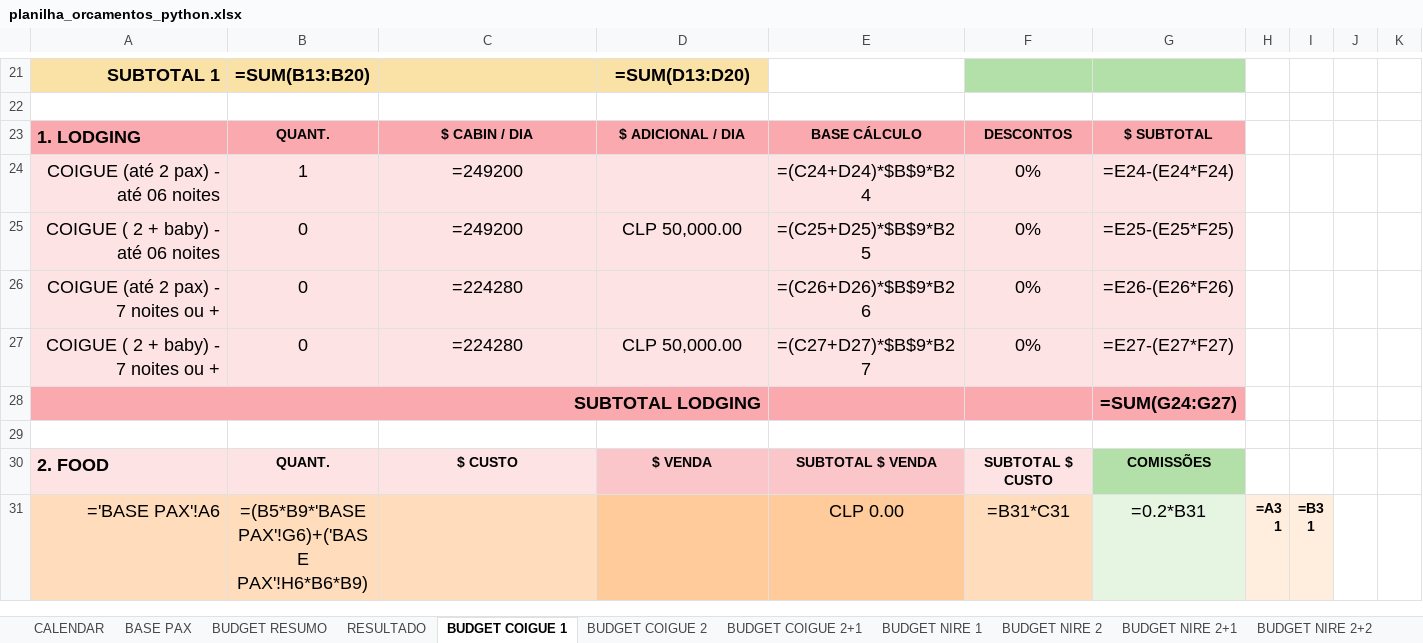
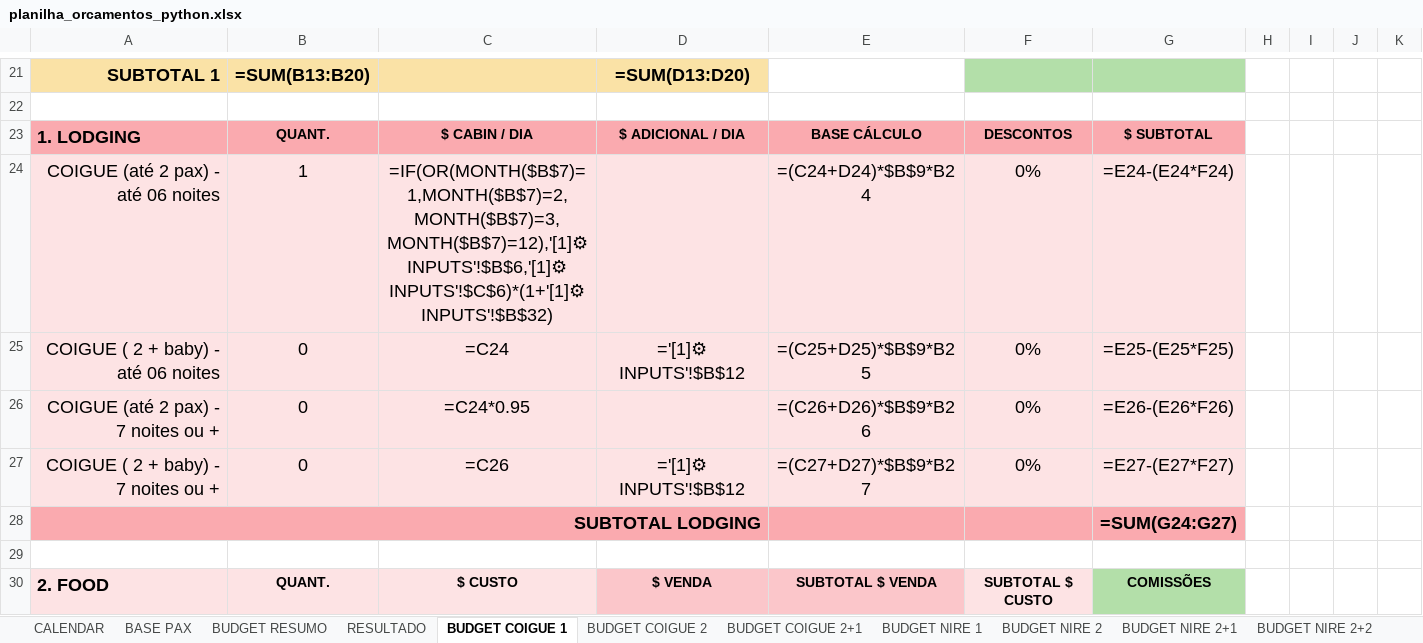
Before and after one commit to gustavozylbersztajn-source/mapu-orcamentos, an Excel workbook: assets/templates/planilha_orcamentos_python.xlsx, sheet BUDGET COIGUE 1, drawn as a sheet; only a part is shown, gaps mark what is left out; the shorter side is filled out with more unchanged rows; values as stored, in another font and other column widths than the file's, no borders; formulas without a stored value are shown as written; the diff names each change by its address in the sheet, - before the commit and + after, or states it on an @@ line.

```diff
--- a/assets/templates/planilha_orcamentos_python.xlsx (sheet BUDGET COIGUE 1)
+++ b/assets/templates/planilha_orcamentos_python.xlsx (sheet BUDGET COIGUE 1)
-C24: =249200
+C24: =IF(OR(MONTH($B$7)=1,MONTH($B$7)=2,MONTH($B$7)=3,MONTH($B$7)=12),'[1]⚙ INPUTS'!$B$6,'[1]⚙ INPUTS'!$C$6)*(1+'[1]⚙ INPUTS'!$B$32)
-C25: =249200
+C25: =C24
-D25: CLP 50,000.00
+D25: ='[1]⚙ INPUTS'!$B$12
-C26: =224280
+C26: =C24*0.95
-C27: =224280
+C27: =C26
-D27: CLP 50,000.00
+D27: ='[1]⚙ INPUTS'!$B$12
```
Also changed, not shown: sheet BUDGET COIGUE 2+1, sheet BUDGET COIGUE 2, sheet BUDGET CORCOVADO 2, sheet BUDGET CORCOVADO 4+1, sheet BUDGET CORCOVADO 5, sheet BUDGET NIRE 2+1, 16 more sheets.
